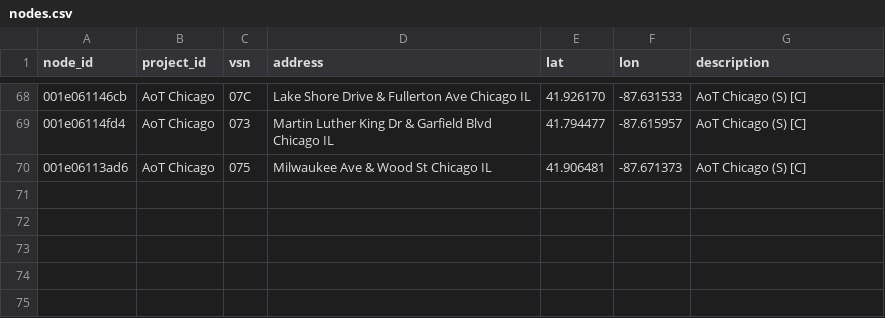
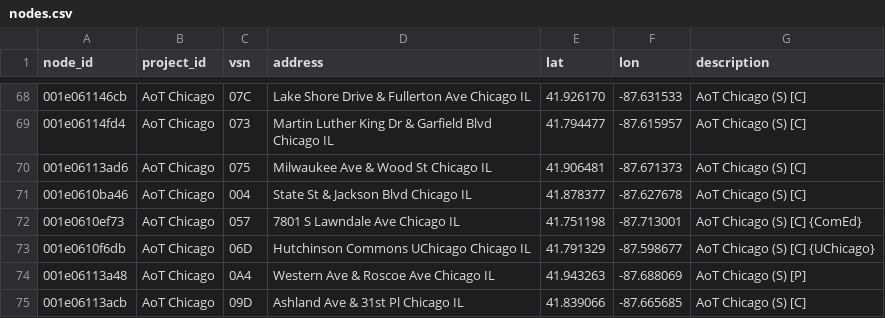
Before and after one commit to waggle-sensor/beehive-server, a CSV file: publishing-tools/projects/AoT_Chicago.public/nodes.csv, drawn as a sheet; only a part is shown, gaps mark what is left out; the diff names each change by its address in the sheet, - before the commit and + after, or states it on an @@ line.

Commit message:
Update nodes.csv

```diff
--- a/publishing-tools/projects/AoT_Chicago.public/nodes.csv
+++ b/publishing-tools/projects/AoT_Chicago.public/nodes.csv
+row 71: 001e0610ba46 | AoT Chicago | 004 | State St & Jackson Blvd Chicago IL | 41.878377 | -87.627678 | AoT Chicago (S) [C]
+row 72: 001e0610ef73 | AoT Chicago | 057 | 7801 S Lawndale Ave Chicago IL | 41.751198 | -87.713001 | AoT Chicago (S) [C] {ComEd}
+row 73: 001e0610f6db | AoT Chicago | 06D | Hutchinson Commons UChicago Chicago IL | 41.791329 | -87.598677 | AoT Chicago (S) [C] {UChicago}
+row 74: 001e06113a48 | AoT Chicago | 0A4 | Western Ave & Roscoe Ave Chicago IL | 41.943263 | -87.688069 | AoT Chicago (S) [P]
+row 75: 001e06113acb | AoT Chicago | 09D | Ashland Ave & 31st Pl Chicago IL | 41.839066 | -87.665685 | AoT Chicago (S) [C]
```
